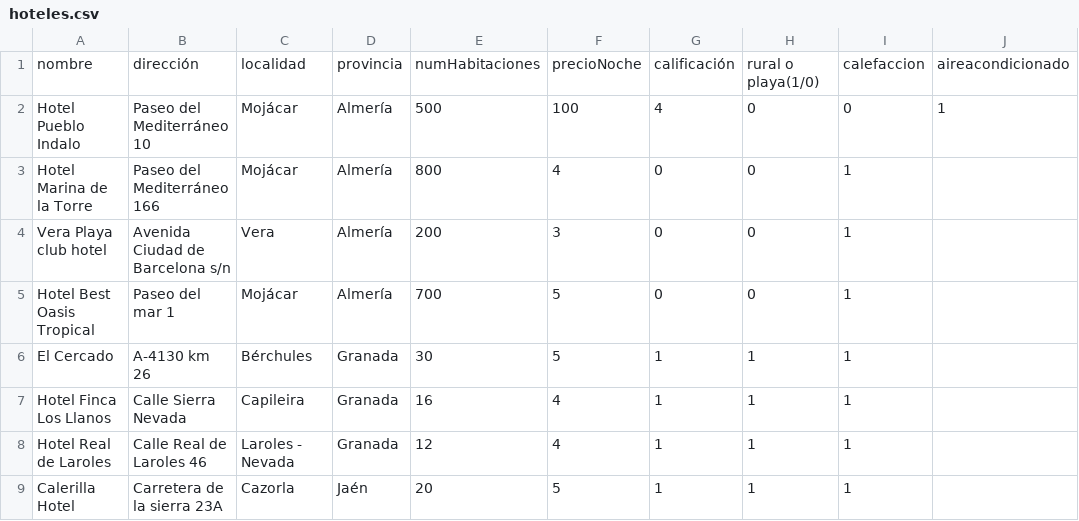
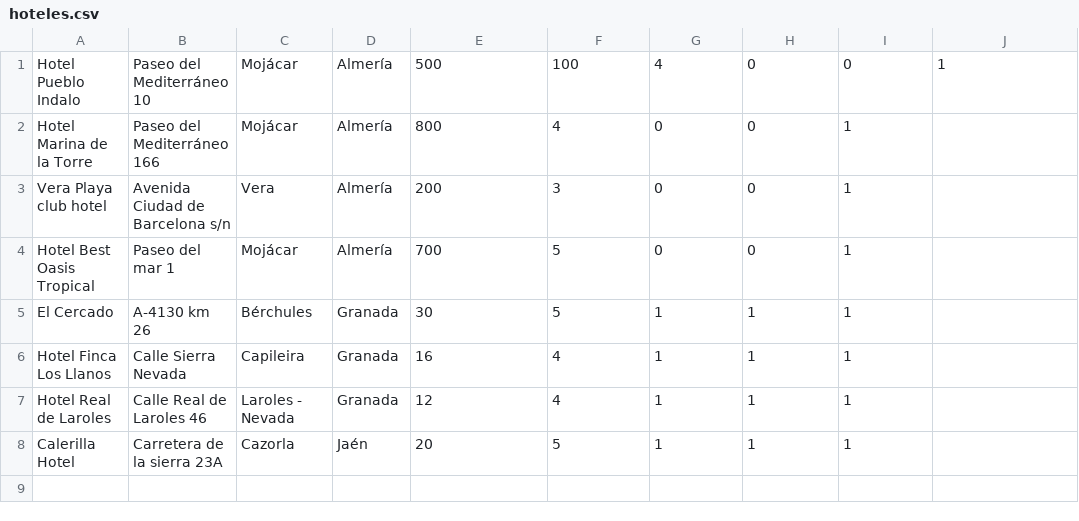
Before and after one commit to alxrgdriguez/Java_2024, a CSV file: Tema7Prog_P2/pruebaEscritaPasado2/recursos/hoteles.csv, drawn as a sheet.

```diff
--- a/Tema7Prog_P2/pruebaEscritaPasado2/recursos/hoteles.csv
+++ b/Tema7Prog_P2/pruebaEscritaPasado2/recursos/hoteles.csv
@@ -1,2 +1 @@
-nombre, dirección, localidad, provincia, numHabitaciones, precioNoche, calificación, rural o playa(1/0), calefaccion, aireacondicionado
 Hotel Pueblo Indalo, Paseo del Mediterráneo 10, Mojácar, Almería, 500, 100, 4, 0, 0, 1
```
Also changed, not shown: 3 other files.
